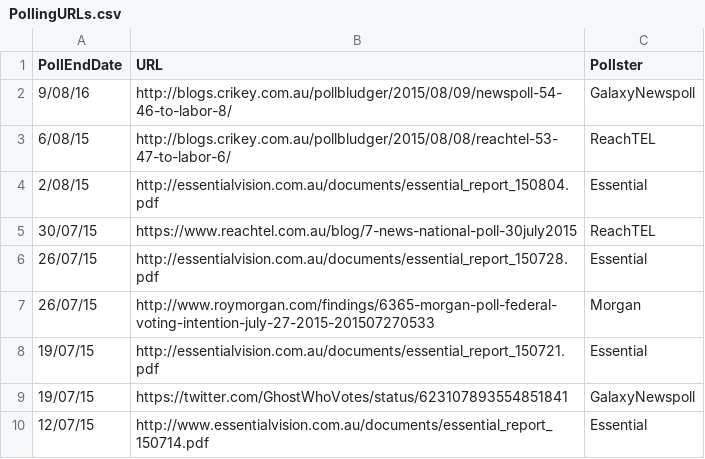
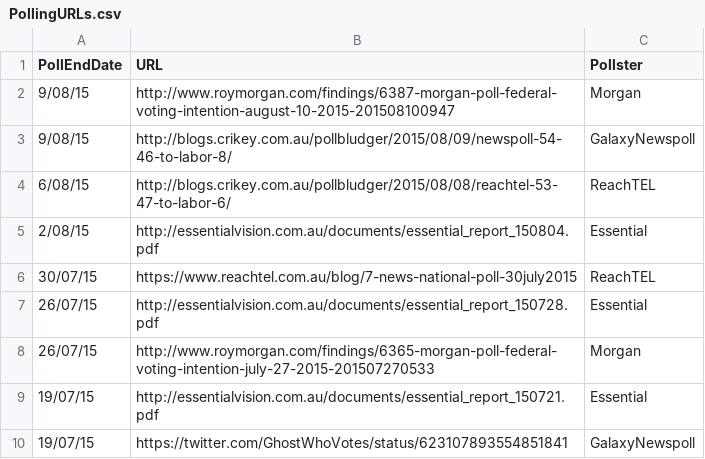
Before and after one commit to PhantomTrend/ptcode, a CSV file: PollingData/PollingURLs.csv, drawn as a sheet; only a part is shown; the shorter side is filled out with more unchanged rows.

Commit message:
Morgan 11 August

```diff
--- a/PollingData/PollingURLs.csv
+++ b/PollingData/PollingURLs.csv
@@ -1,3 +1,4 @@
 PollEndDate,URL,Pollster
-9/08/16,http://blogs.crikey.com.au/pollbludger/2015/08/09/newspoll-54-46-to-labor-8/,GalaxyNewspoll
+9/08/15,http://www.roymorgan.com/findings/6387-morgan-poll-federal-voting-intention-august-10-2015-201508100947,Morgan
+9/08/15,http://blogs.crikey.com.au/pollbludger/2015/08/09/newspoll-54-46-to-labor-8/,GalaxyNewspoll
 6/08/15,http://blogs.crikey.com.au/pollbludger/2015/08/08/reachtel-53-47-to-labor-6/,ReachTEL
```
Also changed, not shown: PollingData/National2ppData.csv, PollingData/NationalData.csv.
